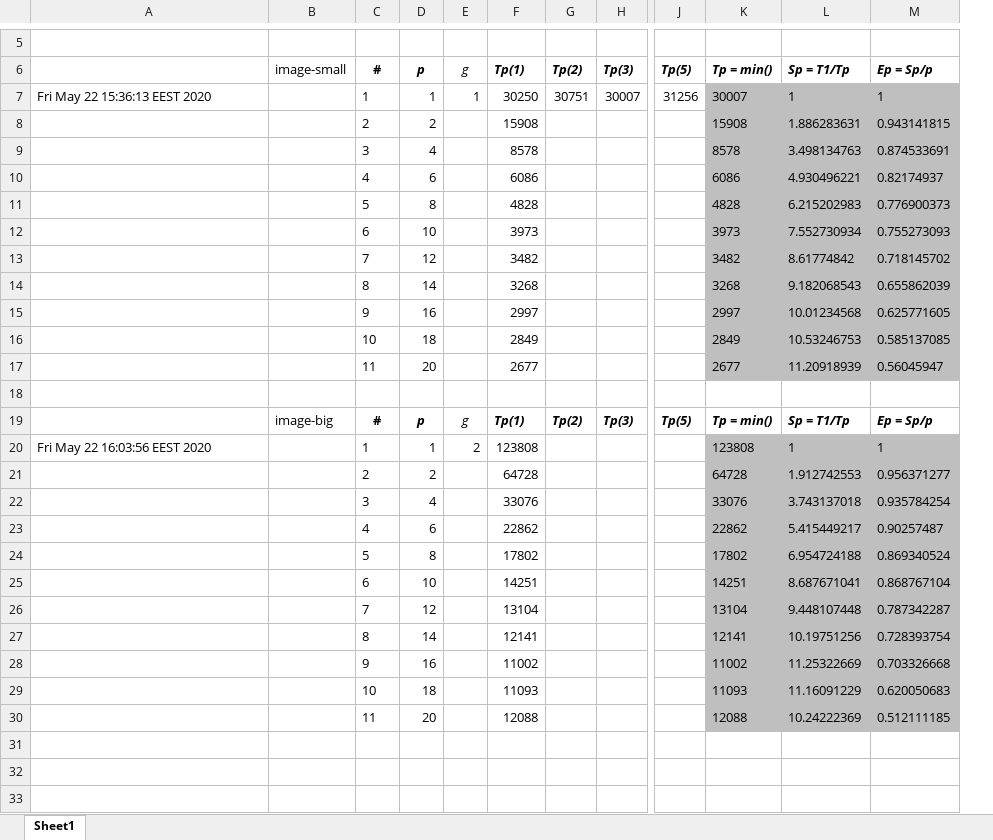
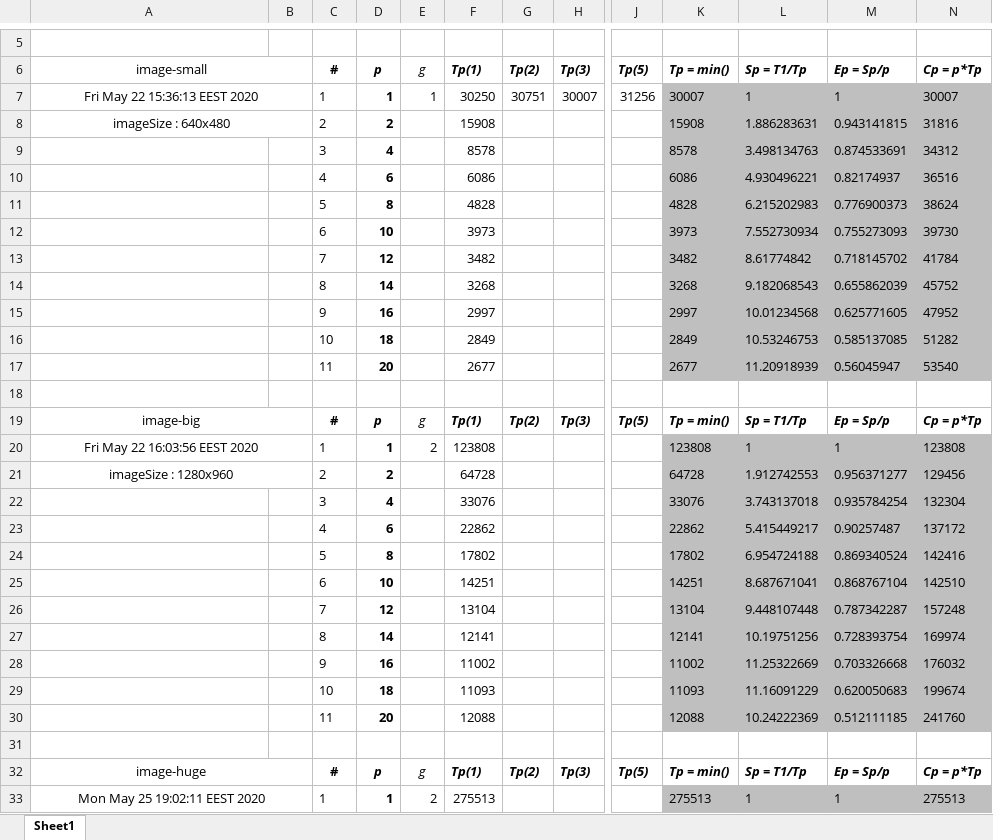
Before and after one commit to ivanchuchulski/fmi-distributed-software-architectures, an Excel workbook: project/fractal-parallel-tasks/test-plan.xlsx, sheet Sheet1, drawn as a sheet; only a part is shown, gaps mark what is left out; values as stored, in another font and other column widths than the file's, no borders; charts and pictures not drawn; removed rows and columns are numbered as before the commit, all else as after; rows hold the shown columns only; the diff covers the shown part only; the diff names each change by its address in the sheet, - before the commit and + after, or states it on an @@ line.

Commit message:
add image test 3, Ep and Cp

```diff
--- a/project/fractal-parallel-tasks/test-plan.xlsx (sheet Sheet1)
+++ b/project/fractal-parallel-tasks/test-plan.xlsx (sheet Sheet1)
-column B (image-small), row 19: image-big
+column B, empty
+column N (Cp = p*Tp), rows 7-30: 30007 | 31816 | 34312 | 36516 | 38624 | 39730 | 41784 | 45752 | 47952 | 51282 | 53540 |  | Cp = p*Tp | 123808 | 129456 | 132304 | 137172 | 142416 | 142510 | 157248 | 169974 | 176032 | 199674 | 241760
-A6: (empty)
+A6: image-small
+A6:B6 merged
-A7 alignment: left
+A7 alignment: center
+A7:B7 merged
-D7:D17 bold: off
+D7:D17 bold: on
-A8 (image-small): (empty)
+A8 (image-small): imageSize : 640x480
+A8:B8 merged
-A19 (image-small): (empty)
+A19 (image-small): image-big
+A19:B19 merged
-A20 alignment: left
+A20 alignment: center
+A20:B20 merged
-D20:D30 bold: off
+D20:D30 bold: on
-A21 (image-small): (empty)
+A21 (image-small): imageSize : 1280x960
+A21:B21 merged
+row 31: (empty)
+row 32: image-huge |  | # | p | g | Тр(1) | Тр(2) | Тр(3) | Тр(5) | Тр = min() | Sр = T1/Tp | Eр = Sp/p | Cp = p*Tp
+row 33: Mon May 25 19:02:11 EEST 2020 |  | 1 | 1 | 2 | 275513 |  |  |  | 275513 | 1 | 1 | 275513
```
Also changed, not shown: 10 added rows elsewhere in this sheet, charts or pictures.
